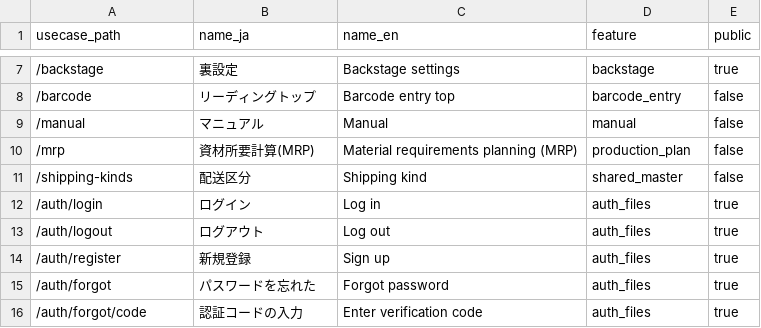
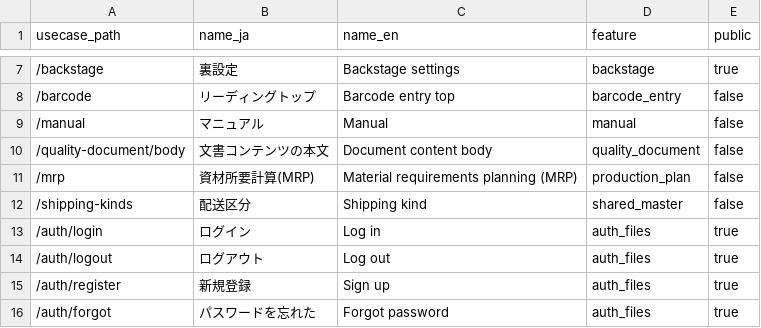
Before and after one commit to okpnet/flutter-pms, a CSV file: apps/pms_app/doc/contents/access_paths.csv, drawn as a sheet; only a part is shown, gaps mark what is left out; the shorter side is filled out with more unchanged rows.

Commit message:
quality_document: 文書コンテンツの本文の編集画面(markdown_view・wysiwyg_editor を組み合わせ、取得元はメモリ/GraphQL の shared_text_save)、アクセスパス・画面コード(Issue 20261121_0001)

```diff
--- a/apps/pms_app/doc/contents/access_paths.csv
+++ b/apps/pms_app/doc/contents/access_paths.csv
@@ -9,2 +9,3 @@
 /manual,マニュアル,Manual,manual,false
+/quality-document/body,文書コンテンツの本文,Document content body,quality_document,false
 /mrp,資材所要計算(MRP),Material requirements planning (MRP),production_plan,false
```
Also changed, not shown: 22 other files.
